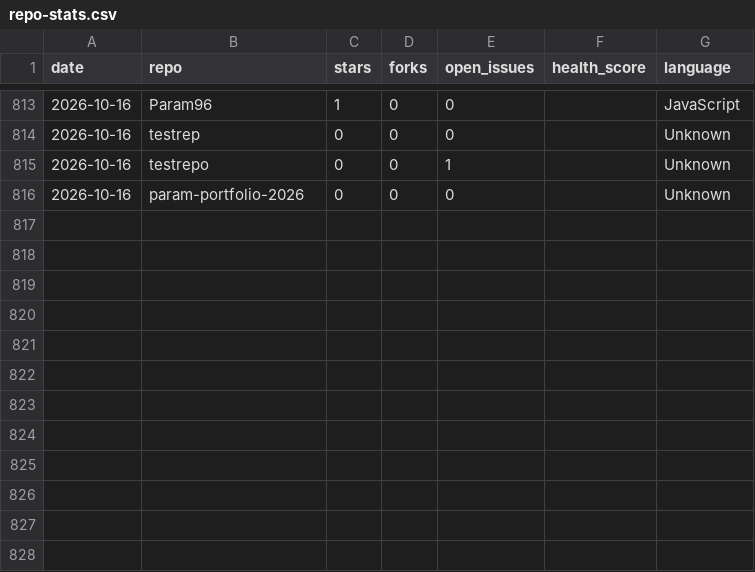
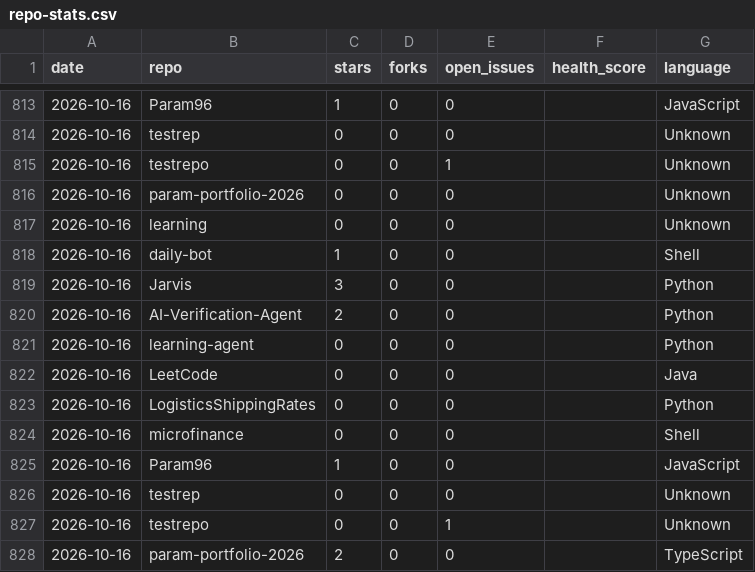
Before and after one commit to Param96/daily-bot, a CSV file: stats/repo-stats.csv, drawn as a sheet; only a part is shown, gaps mark what is left out; the diff names each change by its address in the sheet, - before the commit and + after, or states it on an @@ line.

Commit message:
chore: update daily repo stats dashboard

```diff
--- a/stats/repo-stats.csv
+++ b/stats/repo-stats.csv
+row 817: 2026-10-16 | learning | 0 | 0 | 0 |  | Unknown
+row 818: 2026-10-16 | daily-bot | 1 | 0 | 0 |  | Shell
+row 819: 2026-10-16 | Jarvis | 3 | 0 | 0 |  | Python
+row 820: 2026-10-16 | AI-Verification-Agent | 2 | 0 | 0 |  | Python
+row 821: 2026-10-16 | learning-agent | 0 | 0 | 0 |  | Python
+row 822: 2026-10-16 | LeetCode | 0 | 0 | 0 |  | Java
+row 823: 2026-10-16 | LogisticsShippingRates | 0 | 0 | 0 |  | Python
+row 824: 2026-10-16 | microfinance | 0 | 0 | 0 |  | Shell
+row 825: 2026-10-16 | Param96 | 1 | 0 | 0 |  | JavaScript
+row 826: 2026-10-16 | testrep | 0 | 0 | 0 |  | Unknown
+row 827: 2026-10-16 | testrepo | 0 | 0 | 1 |  | Unknown
+row 828: 2026-10-16 | param-portfolio-2026 | 2 | 0 | 0 |  | TypeScript
```
